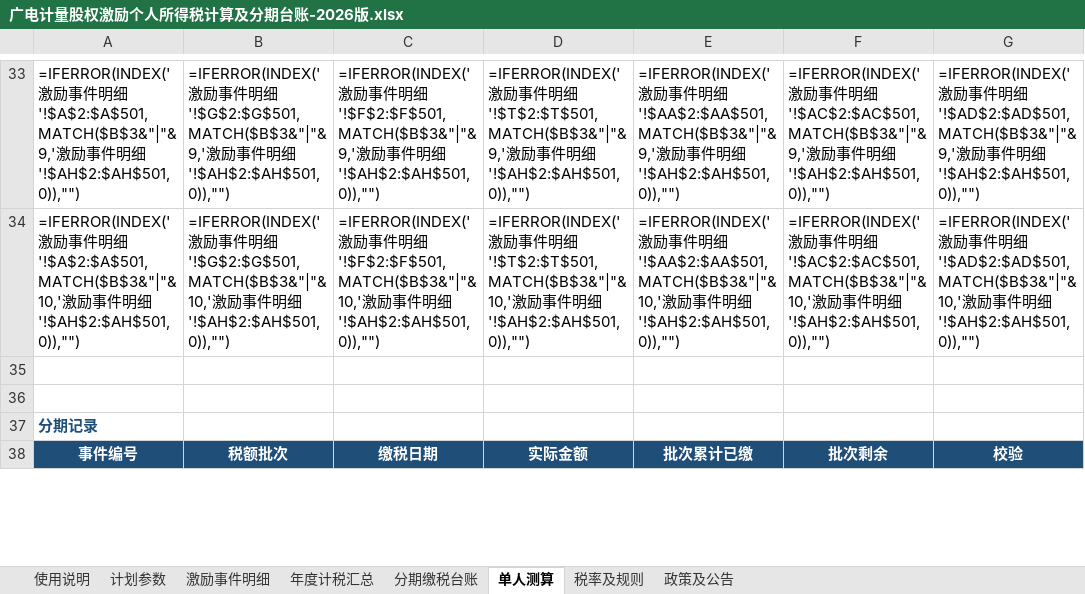
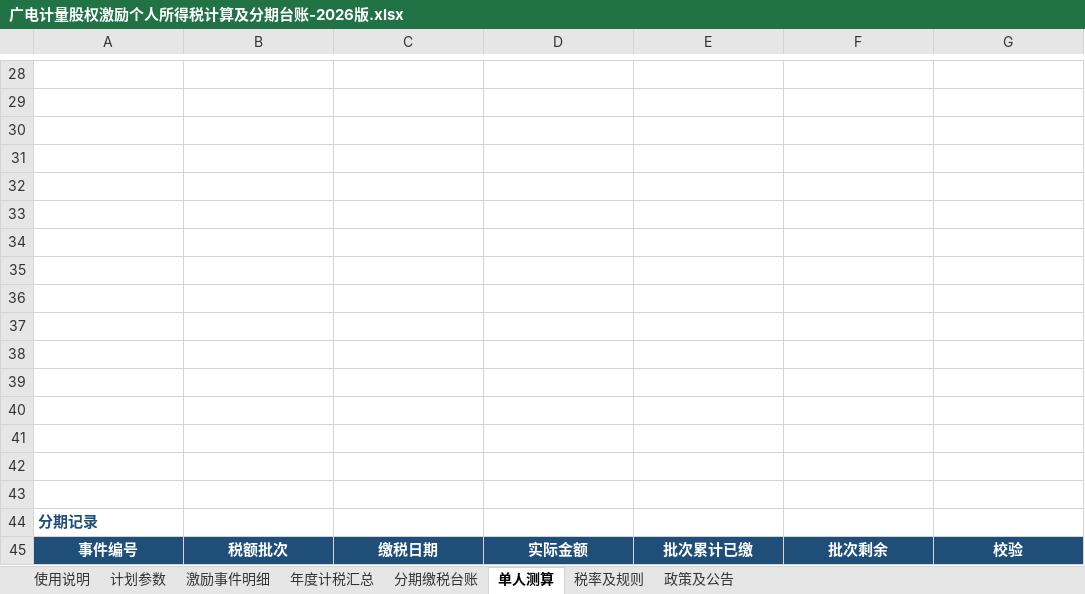
Before and after one commit to 000luc/equity-incentive-individual-income-tax, an Excel workbook: 广电计量股权激励个人所得税计算及分期台账-2026版.xlsx, sheet 单人测算, drawn as a sheet; only a part is shown, gaps mark what is left out; values as stored, in another font and other column widths than the file's, no borders; formulas without a stored value are shown as written; addresses are those after the commit; the diff covers the shown part only; the diff names each change by its address in the sheet, - before the commit and + after, or states it on an @@ line.

```diff
--- a/广电计量股权激励个人所得税计算及分期台账-2026版.xlsx (sheet 单人测算)
+++ b/广电计量股权激励个人所得税计算及分期台账-2026版.xlsx (sheet 单人测算)
-row 28: =IFERROR(INDEX('激励事件明细'!$A$2:$A$501,MATCH($B$3&"|"&9,'激励事件明细'!$AH$2:$AH$501,0)),"") | =IFERROR(INDEX('激励事件明细'!$G$2:$G$501,MATCH($B$3&"|"&9,'激励事件明细'!$AH$2:$AH$501,0)),"") | =IFERROR(INDEX('激励事件明细'!$F$2:$F$501,MATCH($B$3&"|"&9,'激励事件明细'!$AH$2:$AH$501,0)),"") | =IFERROR(INDEX('激励事件明细'!$T$2:$T$501,MATCH($B$3&"|"&9,'激励事件明细'!$AH$2:$AH$501,0)),"") | =IFERROR(INDEX('激励事件明细'!$AA$2:$AA$501,MATCH($B$3&"|"&9,'激励事件明细'!$AH$2:$AH$501,0)),"") | =IFERROR(INDEX('激励事件明细'!$AC$2:$AC$501,MATCH($B$3&"|"&9,'激励事件明细'!$AH$2:$AH$501,0)),"") | =IFERROR(INDEX('激励事件明细'!$AD$2:$AD$501,MATCH($B$3&"|"&9,'激励事件明细'!$AH$2:$AH$501,0)),"")
+row 28: (empty)
-row 29: =IFERROR(INDEX('激励事件明细'!$A$2:$A$501,MATCH($B$3&"|"&10,'激励事件明细'!$AH$2:$AH$501,0)),"") | =IFERROR(INDEX('激励事件明细'!$G$2:$G$501,MATCH($B$3&"|"&10,'激励事件明细'!$AH$2:$AH$501,0)),"") | =IFERROR(INDEX('激励事件明细'!$F$2:$F$501,MATCH($B$3&"|"&10,'激励事件明细'!$AH$2:$AH$501,0)),"") | =IFERROR(INDEX('激励事件明细'!$T$2:$T$501,MATCH($B$3&"|"&10,'激励事件明细'!$AH$2:$AH$501,0)),"") | =IFERROR(INDEX('激励事件明细'!$AA$2:$AA$501,MATCH($B$3&"|"&10,'激励事件明细'!$AH$2:$AH$501,0)),"") | =IFERROR(INDEX('激励事件明细'!$AC$2:$AC$501,MATCH($B$3&"|"&10,'激励事件明细'!$AH$2:$AH$501,0)),"") | =IFERROR(INDEX('激励事件明细'!$AD$2:$AD$501,MATCH($B$3&"|"&10,'激励事件明细'!$AH$2:$AH$501,0)),"")
+row 29: (empty)
+row 30: (empty)
+row 31: (empty)
+row 32: (empty)
+row 33: (empty)
+row 34: (empty)
+row 35: (empty)
+row 36: (empty)
+row 37: (empty)
+row 38: (empty)
+row 39: (empty)
+row 40: (empty)
+row 41: (empty)
```
Also changed, not shown: 5 added rows, 418 removed rows, 2 moved rows, 73 edited cells and cell formats elsewhere in this sheet, sheet 激励事件明细, sheet 分期缴税台账, sheet 年度计税汇总, sheet 计划参数, sheet 使用说明, formulas that keep their value, hidden cells, 2 other files.
